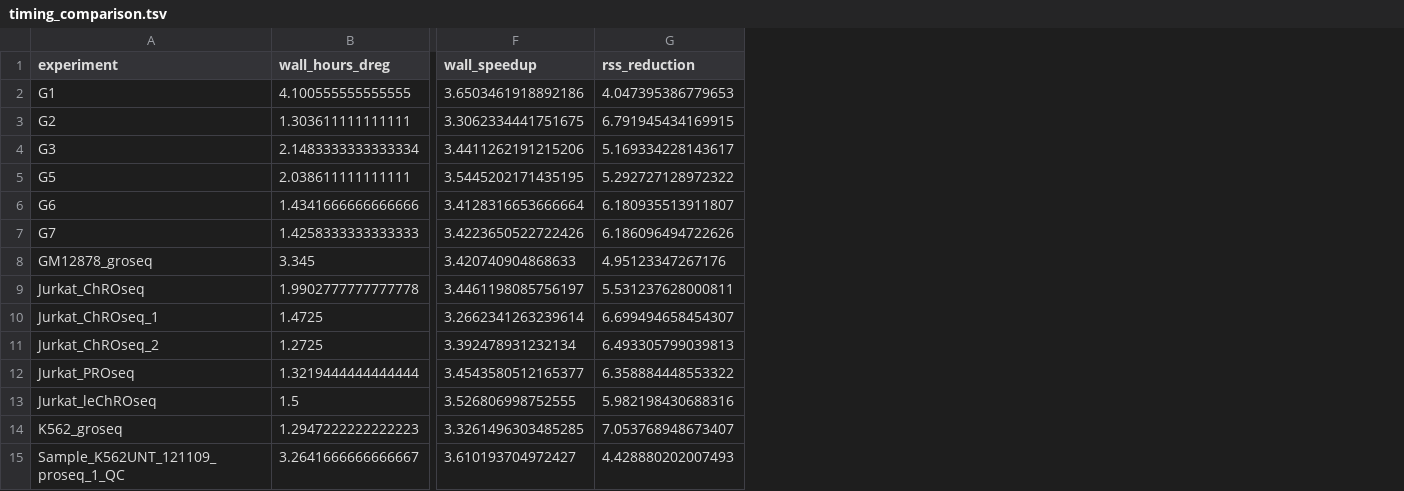
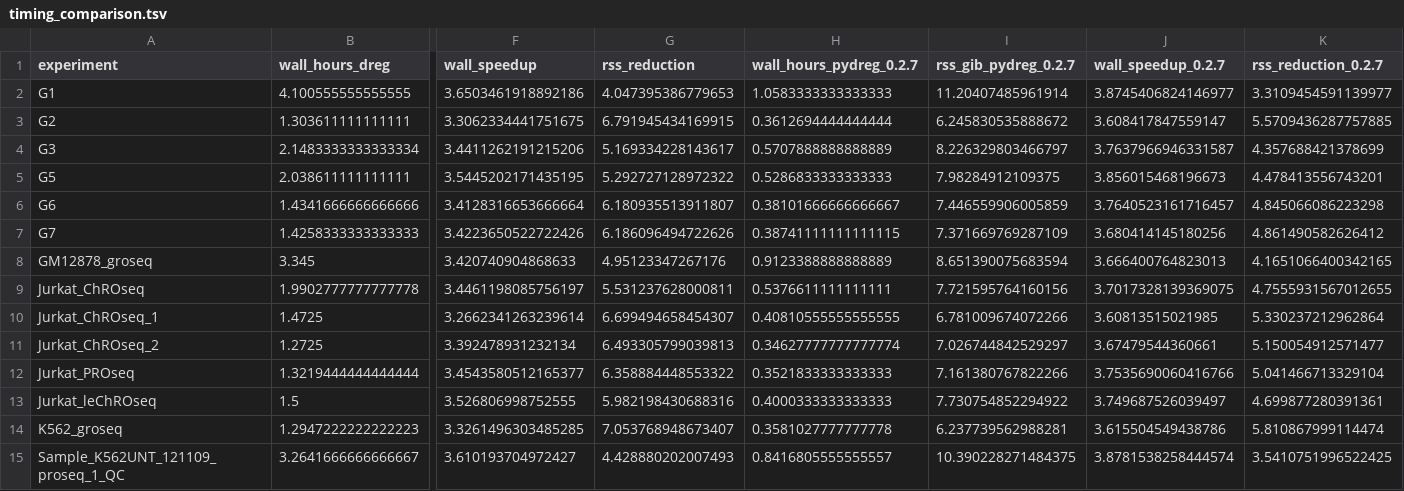
Before and after one commit to adamyhe/pydreg, a TSV file: docs/timing_comparison.tsv, drawn as a sheet; only a part is shown, gaps mark what is left out; the diff names each change by its address in the sheet, - before the commit and + after, or states it on an @@ line.

```diff
--- a/docs/timing_comparison.tsv
+++ b/docs/timing_comparison.tsv
+column H (wall_hours_pydreg_0.2.7), rows 2-15: 1.0583333333333333 | 0.3612694444444444 | 0.5707888888888889 | 0.5286833333333333 | 0.38101666666666667 | 0.38741111111111115 | 0.9123388888888889 | 0.5376611111111111 | 0.40810555555555555 | 0.34627777777777774 | 0.3521833333333333 | 0.4000333333333333 | 0.3581027777777778 | 0.8416805555555557
+column I (rss_gib_pydreg_0.2.7), rows 2-15: 11.20407485961914 | 6.245830535888672 | 8.226329803466797 | 7.98284912109375 | 7.446559906005859 | 7.371669769287109 | 8.651390075683594 | 7.721595764160156 | 6.781009674072266 | 7.026744842529297 | 7.161380767822266 | 7.730754852294922 | 6.237739562988281 | 10.390228271484375
+column J (wall_speedup_0.2.7), rows 2-15: 3.8745406824146977 | 3.608417847559147 | 3.7637966946331587 | 3.856015468196673 | 3.7640523161716457 | 3.680414145180256 | 3.666400764823013 | 3.7017328139369075 | 3.60813515021985 | 3.67479544360661 | 3.7535690060416766 | 3.749687526039497 | 3.615504549438786 | 3.8781538258444574
+column K (rss_reduction_0.2.7), rows 2-15: 3.3109454591139977 | 5.5709436287757885 | 4.357688421378699 | 4.478413556743201 | 4.845066086223298 | 4.861490582626412 | 4.1651066400342165 | 4.7555931567012655 | 5.330237212962864 | 5.150054912571477 | 5.041466713329104 | 4.699877280391361 | 5.810867999114474 | 3.5410751996522425
```
Also changed, not shown: 5 other files.
